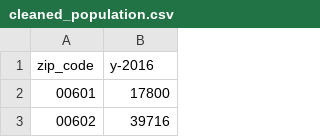
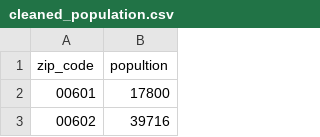
Before and after one commit to r-matt-hawley/FastFoodConcerns, a CSV file: Clean_data/cleaned_population.csv, drawn as a sheet; only a part is shown.

Commit message:
update cleaned_population.csv

```diff
--- a/Clean_data/cleaned_population.csv
+++ b/Clean_data/cleaned_population.csv
@@ -1,2 +1,2 @@
-zip_code,y-2016
+zip_code,popultion
 00601,17800
```
Also changed, not shown: 1 other file.
